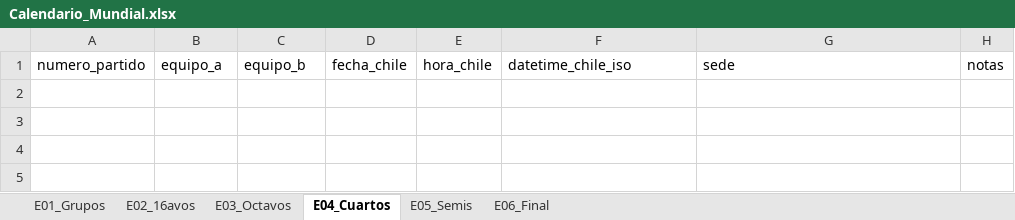
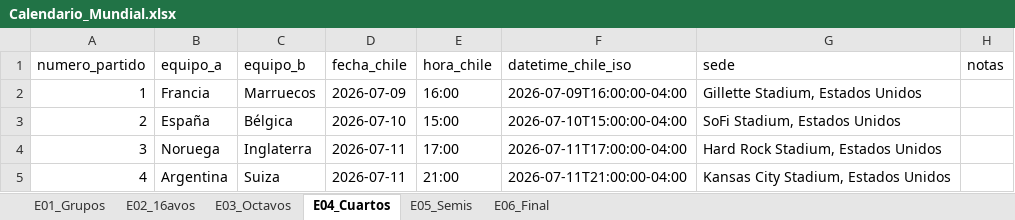
Before and after one commit to EugenioIrarrazaval2001/polla-mundial, an Excel workbook: Calendario_Mundial.xlsx, sheet E04_Cuartos, drawn as a sheet; values as stored, in another font and other column widths than the file's, no borders; the diff names each change by its address in the sheet, - before the commit and + after, or states it on an @@ line.

Commit message:
cale

```diff
--- a/Calendario_Mundial.xlsx (sheet E04_Cuartos)
+++ b/Calendario_Mundial.xlsx (sheet E04_Cuartos)
+row 2: 1 | Francia | Marruecos | 2026-07-09 | 16:00 | 2026-07-09T16:00:00-04:00 | Gillette Stadium, Estados Unidos
+row 3: 2 | España | Bélgica | 2026-07-10 | 15:00 | 2026-07-10T15:00:00-04:00 | SoFi Stadium, Estados Unidos
+row 4: 3 | Noruega | Inglaterra | 2026-07-11 | 17:00 | 2026-07-11T17:00:00-04:00 | Hard Rock Stadium, Estados Unidos
+row 5: 4 | Argentina | Suiza | 2026-07-11 | 21:00 | 2026-07-11T21:00:00-04:00 | Kansas City Stadium, Estados Unidos
```
